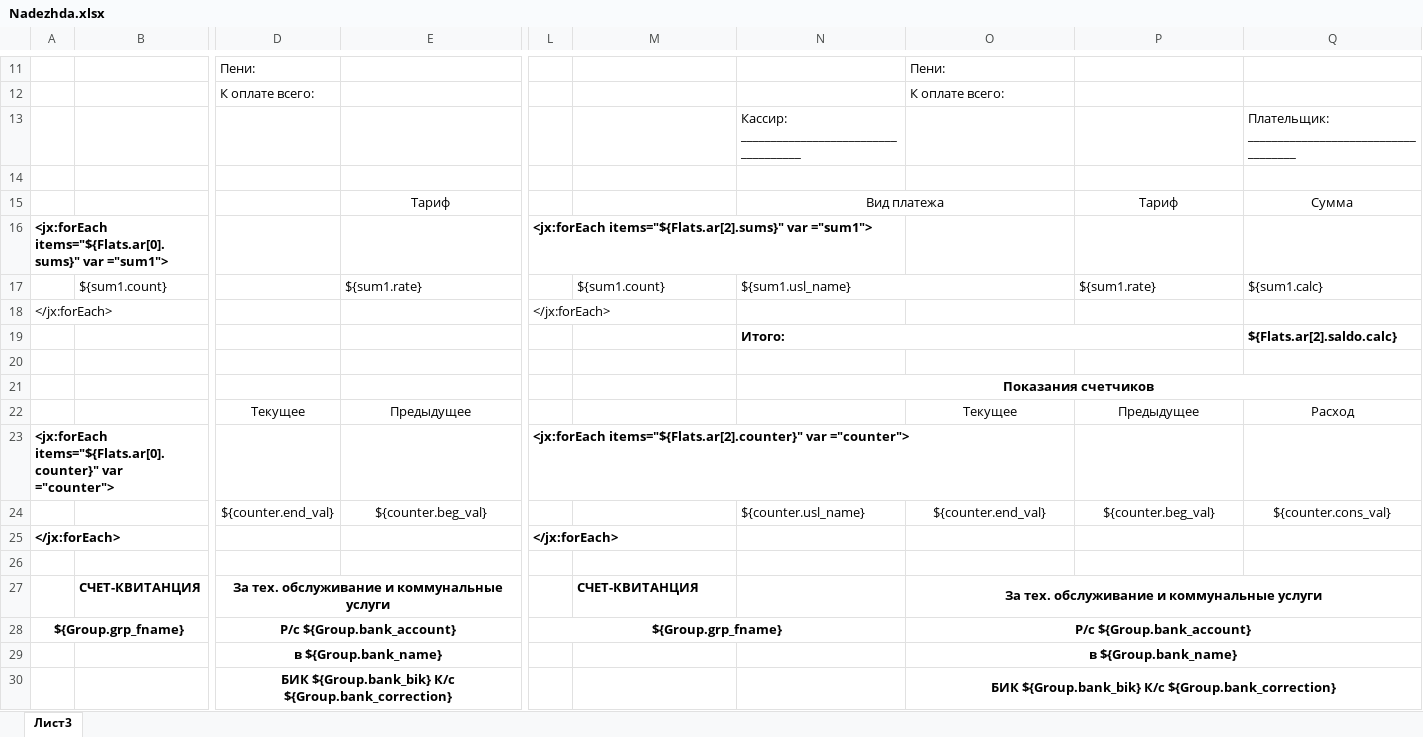
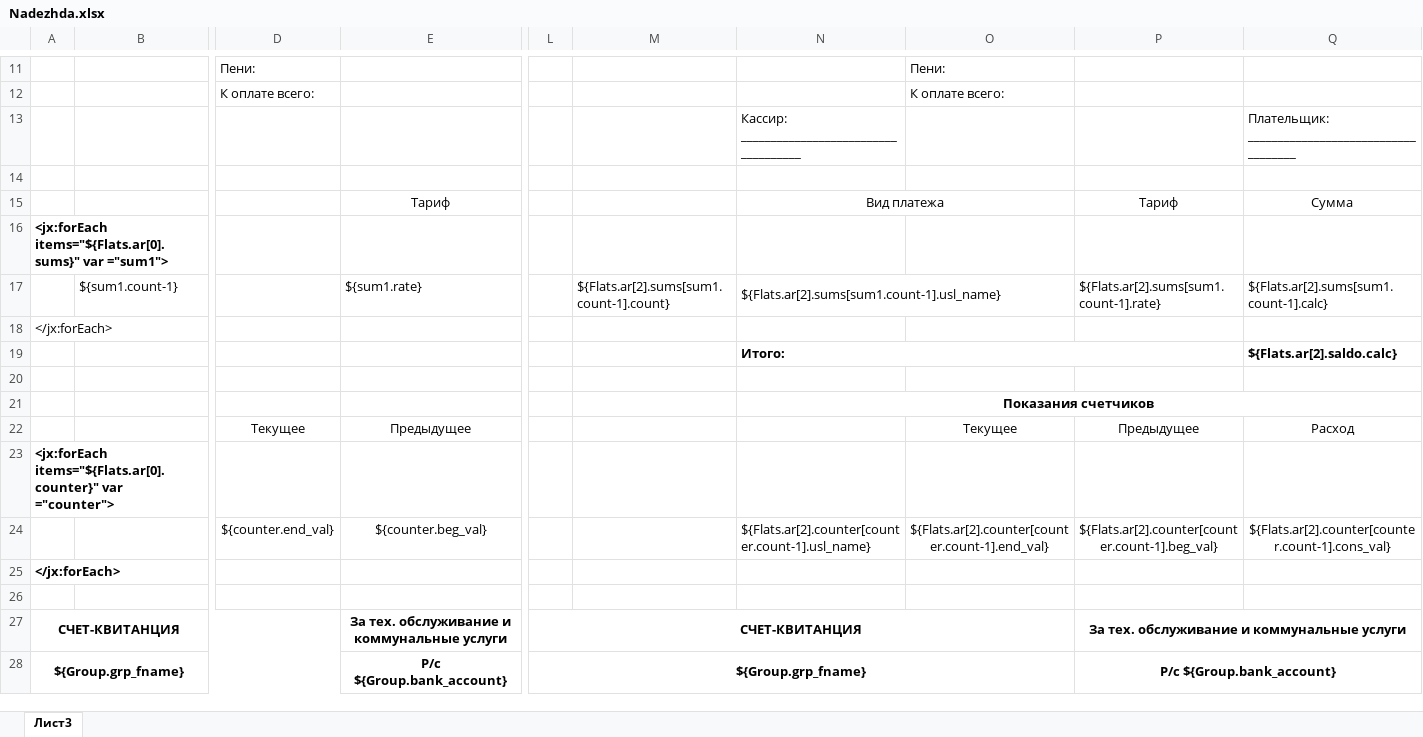
Before and after one commit to AlexeyKashintsev/TSG, an Excel workbook: app/Отчеты/Nadezhda.xlsx, sheet Лист3, drawn as a sheet; only a part is shown, gaps mark what is left out; values as stored, in another font and other column widths than the file's, no borders; removed rows and columns are numbered as before the commit, all else as after; rows hold the shown columns only; the diff covers the shown part only; the diff names each change by its address in the sheet, - before the commit and + after, or states it on an @@ line.

Commit message:
Отчет Надежда

```diff
--- a/app/Отчеты/Nadezhda.xlsx (sheet Лист3)
+++ b/app/Отчеты/Nadezhda.xlsx (sheet Лист3)
-L16: <jx:forEach items="${Flats.ar[2].sums}" var ="sum1">
+L16: (empty)
-B17: ${sum1.count}
+B17: ${sum1.count-1}
-M17: ${sum1.count}
+M17: ${Flats.ar[2].sums[sum1.count-1].count}
-N17: ${sum1.usl_name}
+N17: ${Flats.ar[2].sums[sum1.count-1].usl_name}
-P17: ${sum1.rate}
+P17: ${Flats.ar[2].sums[sum1.count-1].rate}
-Q17: ${sum1.calc}
+Q17: ${Flats.ar[2].sums[sum1.count-1].calc}
-L18: </jx:forEach>
+L18: (empty)
-L23: <jx:forEach items="${Flats.ar[2].counter}" var ="counter">
+L23: (empty)
-N24: ${counter.usl_name}
+N24: ${Flats.ar[2].counter[counter.count-1].usl_name}
-O24: ${counter.end_val}
+O24: ${Flats.ar[2].counter[counter.count-1].end_val}
-P24: ${counter.beg_val}
+P24: ${Flats.ar[2].counter[counter.count-1].beg_val}
-Q24: ${counter.cons_val}
+Q24: ${Flats.ar[2].counter[counter.count-1].cons_val}
-L25: </jx:forEach>
+L25: (empty)
-row 27:  | СЧЕТ-КВИТАНЦИЯ | За тех. обслуживание и коммунальные услуги |  |  | СЧЕТ-КВИТАНЦИЯ |  | За тех. обслуживание и коммунальные услуги
+row 27: СЧЕТ-КВИТАНЦИЯ |  |  | За тех. обслуживание и коммунальные услуги | СЧЕТ-КВИТАНЦИЯ |  |  |  | За тех. обслуживание и коммунальные услуги
-A28:C28 merged
+A28:D28 merged
-D28: Р/с ${Group.bank_account}
+D28: (empty)
-D28:I28 merged
-E28: (empty)
+E28: Р/с ${Group.bank_account}
+E28:I28 merged
-L28:N28 merged
+L28:O28 merged
-O28: Р/с ${Group.bank_account}
+O28: (empty)
-O28:T28 merged
-P28: (empty)
+P28: Р/с ${Group.bank_account}
+P28:T28 merged
-row 29:  |  | в ${Group.bank_name} |  |  |  |  | в ${Group.bank_name}
-row 30:  |  | БИК ${Group.bank_bik} К/с ${Group.bank_correction} |  |  |  |  | БИК ${Group.bank_bik} К/с ${Group.bank_correction}
```
Also changed, not shown: 5 added rows, 3 removed rows, 22 edited cells and merged cells elsewhere in this sheet, 1 other file.
